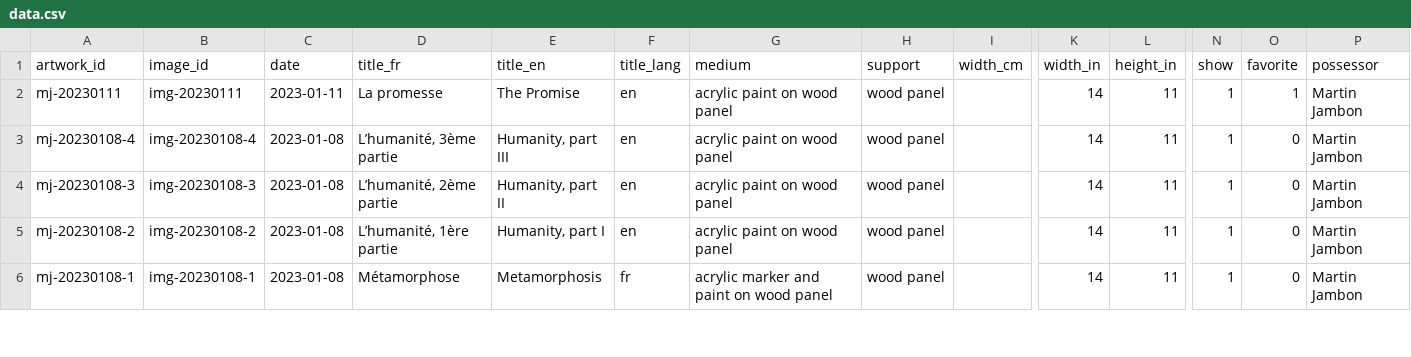
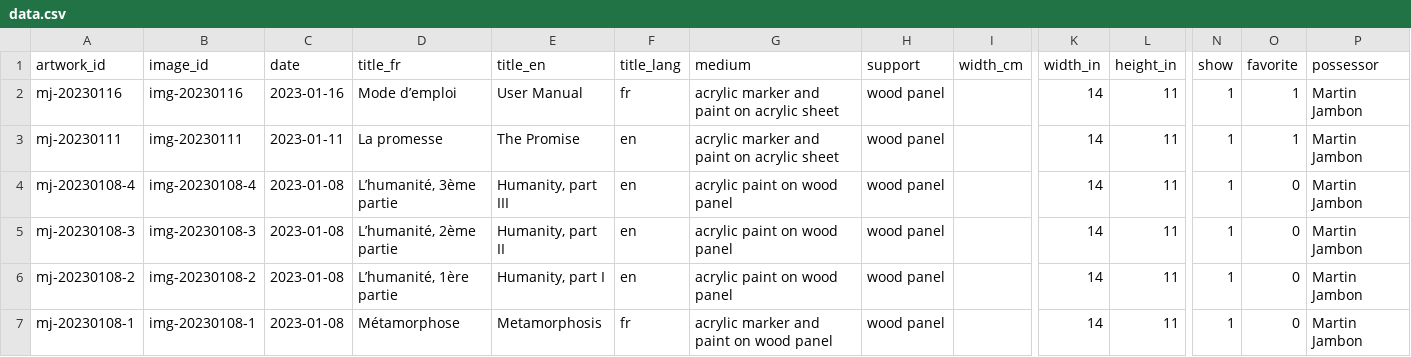
Before and after one commit to mjambon/blog, a CSV file: src/gallery/data.csv, drawn as a sheet; only a part is shown, gaps mark what is left out; addresses are those after the commit; rows hold the shown columns only; the diff names each change by its address in the sheet, - before the commit and + after, or states it on an @@ line.

```diff
--- a/src/gallery/data.csv
+++ b/src/gallery/data.csv
+row 2: mj-20230116 | img-20230116 | 2023-01-16 | Mode d’emploi | User Manual | fr | acrylic marker and paint on acrylic sheet | wood panel |  | 14 | 11 | 1 | 1 | Martin Jambon
-G3 (medium): acrylic paint on wood panel
+G3 (medium): acrylic marker and paint on acrylic sheet
```
Also changed, not shown: 12 other files.
